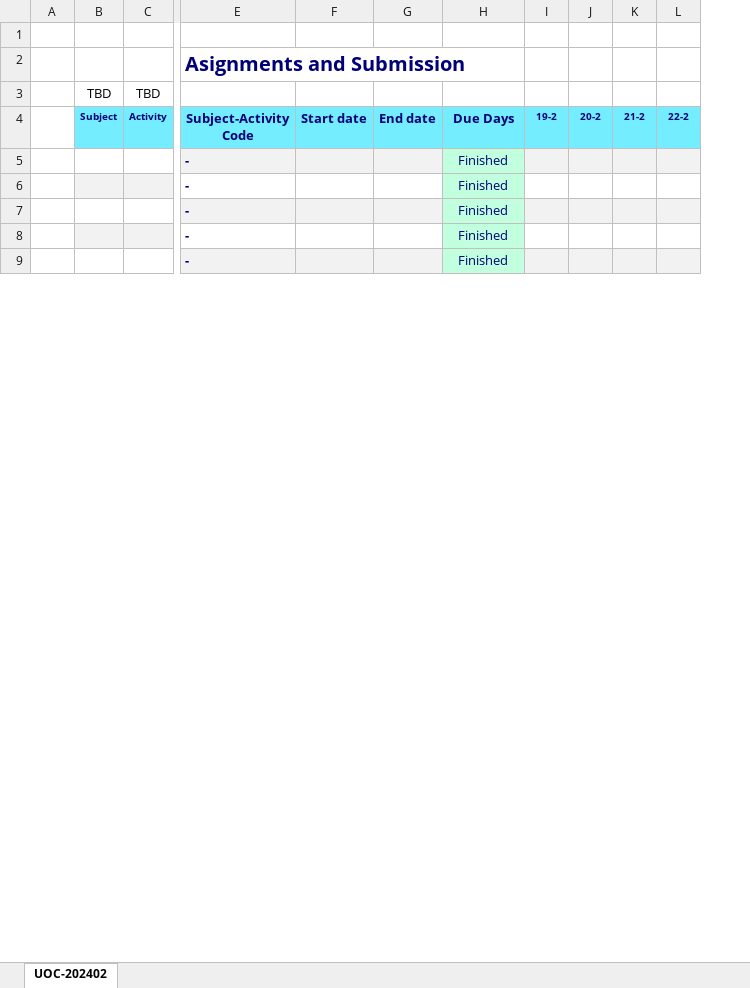
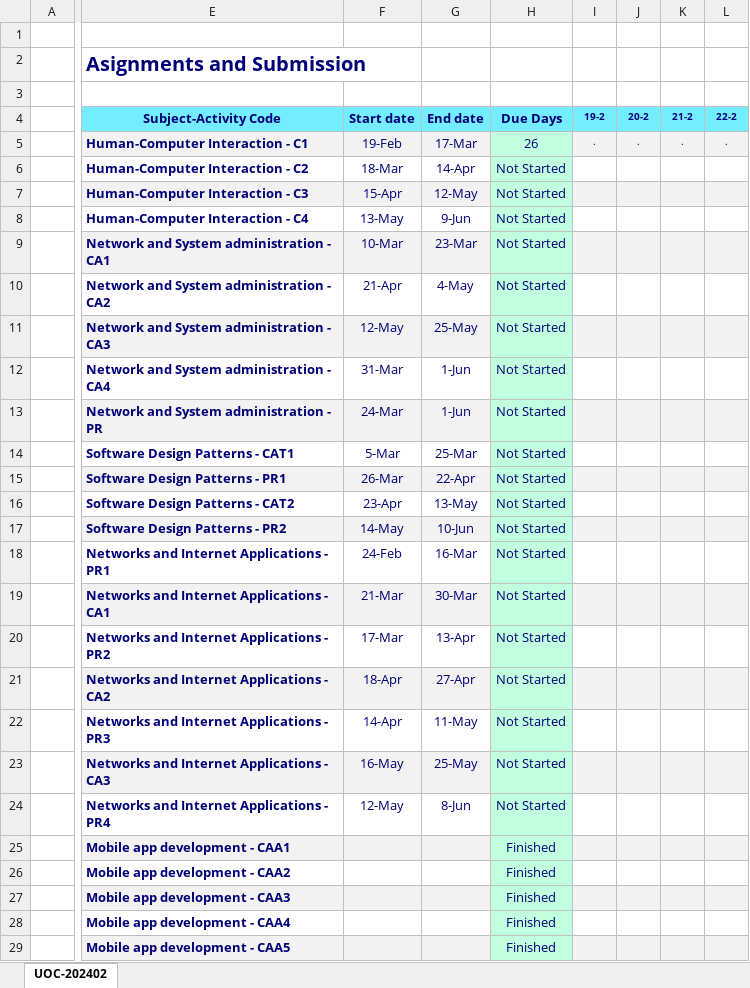
Before and after one commit to nicodalessandro11/UOC-2025-01, an Excel workbook: zz_utils/pendings.xlsx, sheet UOC-202402, drawn as a sheet; only a part is shown, gaps mark what is left out; values as stored, in another font and other column widths than the file's, no borders; conditional formats not drawn; removed rows and columns are numbered as before the commit, all else as after; rows hold the shown columns only; the diff covers the shown part only; the diff names each change by its address in the sheet, - before the commit and + after, or states it on an @@ line.

```diff
--- a/zz_utils/pendings.xlsx (sheet UOC-202402)
+++ b/zz_utils/pendings.xlsx (sheet UOC-202402)
@@ column B (Subject) hidden, row 3: TBD @@
@@ column C (Activity) hidden, row 3: TBD @@
-column E (Subject-Activity Code), row 2: Asignments and Submission; rows 5-9: all -
-column F (Start date), empty
-column G (End date), empty
+column E (Subject-Activity Code), row 2: Asignments and Submission; rows 25-29: Mobile app development - CAA1 | Mobile app development - CAA2 | Mobile app development - CAA3 | Mobile app development - CAA4 | Mobile app development - CAA5
+column F (Start date), empty
+column G (End date), empty
-row 3:  | TBD | TBD
+row 3: (empty)
+row 5:  | Human-Computer Interaction - C1 | 19-Feb | 17-Mar | 26 | . | . | . | .
+row 6:  | Human-Computer Interaction - C2 | 18-Mar | 14-Apr | Not Started
+row 7:  | Human-Computer Interaction - C3 | 15-Apr | 12-May | Not Started
+row 8:  | Human-Computer Interaction - C4 | 13-May | 9-Jun | Not Started
+row 9:  | Network and System administration - CA1 | 10-Mar | 23-Mar | Not Started
+row 10:  | Network and System administration - CA2 | 21-Apr | 4-May | Not Started
+row 11:  | Network and System administration - CA3 | 12-May | 25-May | Not Started
+row 12:  | Network and System administration - CA4 | 31-Mar | 1-Jun | Not Started
+row 13:  | Network and System administration - PR | 24-Mar | 1-Jun | Not Started
+row 14:  | Software Design Patterns - CAT1 | 5-Mar | 25-Mar | Not Started
+row 15:  | Software Design Patterns - PR1 | 26-Mar | 22-Apr | Not Started
+row 16:  | Software Design Patterns - CAT2 | 23-Apr | 13-May | Not Started
+row 17:  | Software Design Patterns - PR2 | 14-May | 10-Jun | Not Started
+row 18:  | Networks and Internet Applications - PR1 | 24-Feb | 16-Mar | Not Started
+row 19:  | Networks and Internet Applications - CA1 | 21-Mar | 30-Mar | Not Started
+row 20:  | Networks and Internet Applications - PR2 | 17-Mar | 13-Apr | Not Started
+row 21:  | Networks and Internet Applications - CA2 | 18-Apr | 27-Apr | Not Started
+row 22:  | Networks and Internet Applications - PR3 | 14-Apr | 11-May | Not Started
+row 23:  | Networks and Internet Applications - CA3 | 16-May | 25-May | Not Started
+row 24:  | Networks and Internet Applications - PR4 | 12-May | 8-Jun | Not Started
```
Also changed, not shown: 5 removed rows and 5 edited cells elsewhere in this sheet, formulas that keep their value, hidden cells, 3 other files.
